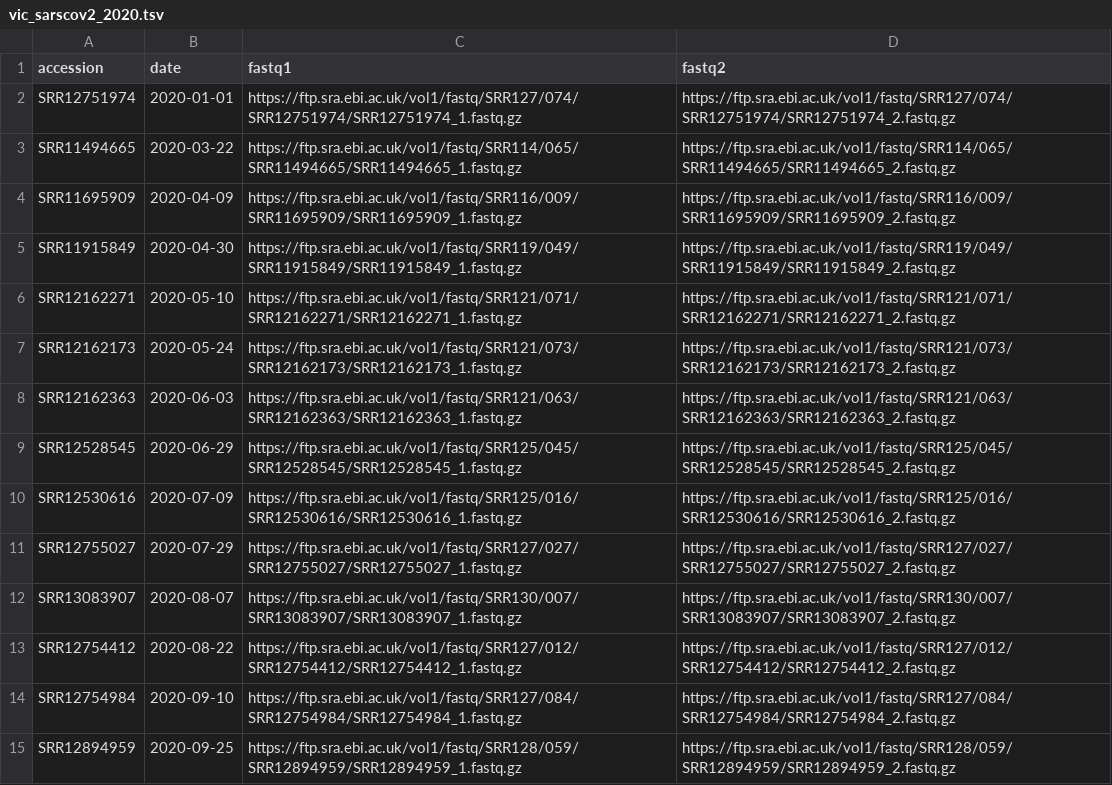
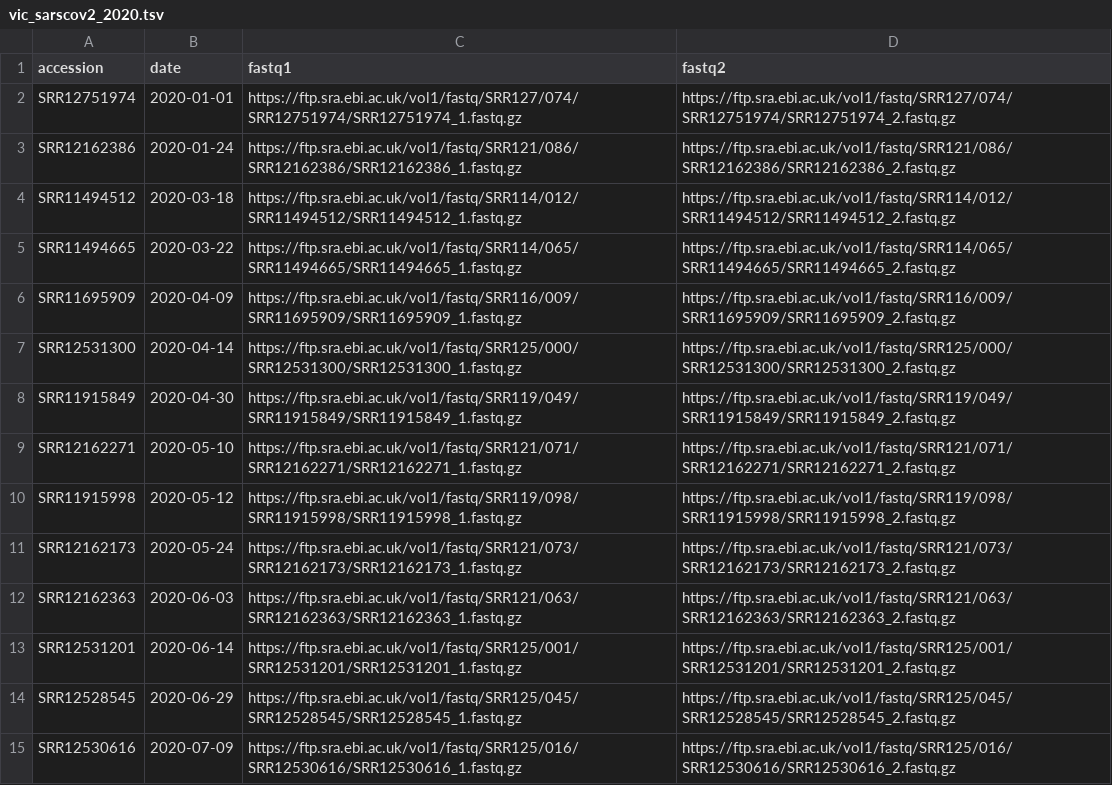
Before and after one commit to jemunro/wehi-nextflow-training, a TSV file: module_3/vic_sarscov2_2020.tsv, drawn as a sheet; only a part is shown; the shorter side is filled out with more unchanged rows; the diff covers the shown part only; the diff names each change by its address in the sheet, - before the commit and + after, or states it on an @@ line.

Commit message:
update module_3

```diff
--- a/module_3/vic_sarscov2_2020.tsv
+++ b/module_3/vic_sarscov2_2020.tsv
+row 3: SRR12162386 | 2020-01-24 | https://ftp.sra.ebi.ac.uk/vol1/fastq/SRR121/086/SRR12162386/SRR12162386_1.fastq.gz | https://ftp.sra.ebi.ac.uk/vol1/fastq/SRR121/086/SRR12162386/SRR12162386_2.fastq.gz
+row 4: SRR11494512 | 2020-03-18 | https://ftp.sra.ebi.ac.uk/vol1/fastq/SRR114/012/SRR11494512/SRR11494512_1.fastq.gz | https://ftp.sra.ebi.ac.uk/vol1/fastq/SRR114/012/SRR11494512/SRR11494512_2.fastq.gz
+row 7: SRR12531300 | 2020-04-14 | https://ftp.sra.ebi.ac.uk/vol1/fastq/SRR125/000/SRR12531300/SRR12531300_1.fastq.gz | https://ftp.sra.ebi.ac.uk/vol1/fastq/SRR125/000/SRR12531300/SRR12531300_2.fastq.gz
+row 10: SRR11915998 | 2020-05-12 | https://ftp.sra.ebi.ac.uk/vol1/fastq/SRR119/098/SRR11915998/SRR11915998_1.fastq.gz | https://ftp.sra.ebi.ac.uk/vol1/fastq/SRR119/098/SRR11915998/SRR11915998_2.fastq.gz
+row 13: SRR12531201 | 2020-06-14 | https://ftp.sra.ebi.ac.uk/vol1/fastq/SRR125/001/SRR12531201/SRR12531201_1.fastq.gz | https://ftp.sra.ebi.ac.uk/vol1/fastq/SRR125/001/SRR12531201/SRR12531201_2.fastq.gz
```
Also changed, not shown: 4 added rows elsewhere in this file, 4 other files.
